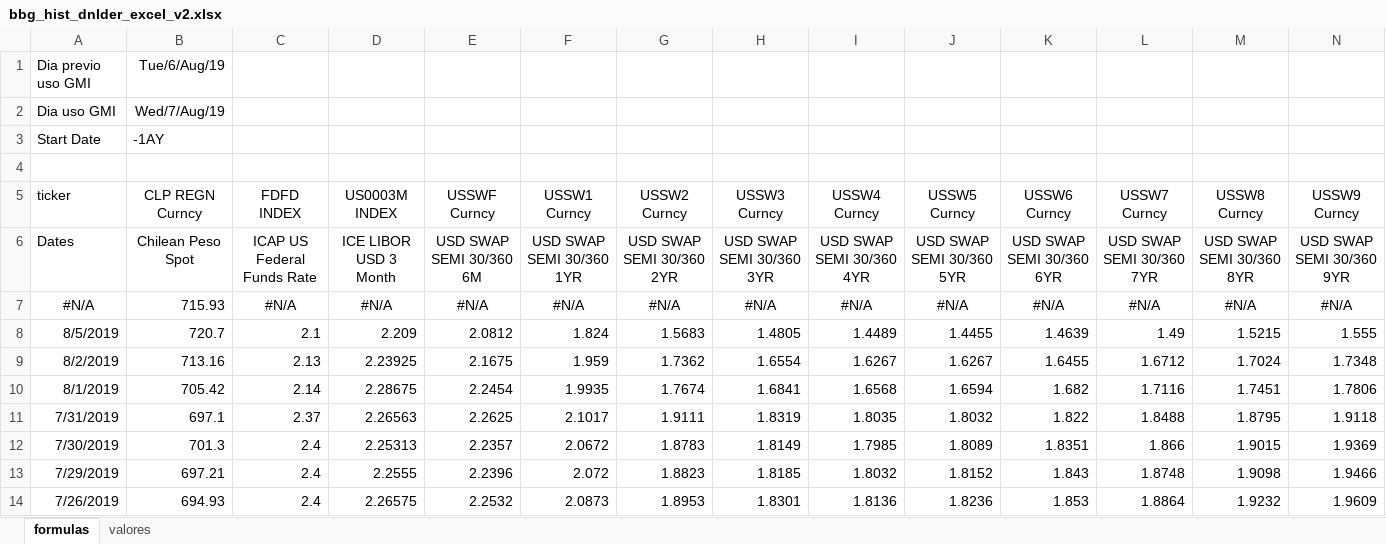
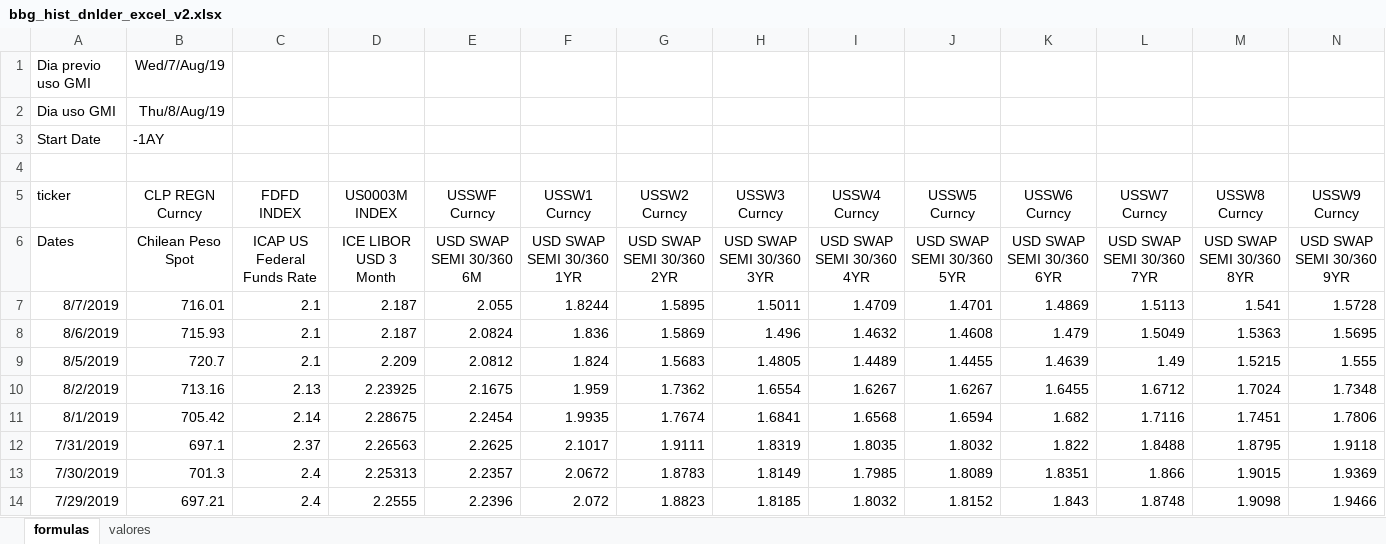
Before and after one commit to claudio-oj/global-markets-i, an Excel workbook: batch/bbg_hist_dnlder_excel_v2.xlsx, sheet formulas, drawn as a sheet; only a part is shown; the shorter side is filled out with more unchanged rows; values as stored, in another font and other column widths than the file's, no borders; charts and pictures not drawn; removed rows and columns are numbered as before the commit, all else as after; rows hold the shown columns only; the diff names each change by its address in the sheet, - before the commit and + after, or states it on an @@ line.

Commit message:
nuevo graph ptos teo + batch update

```diff
--- a/batch/bbg_hist_dnlder_excel_v2.xlsx (sheet formulas)
+++ b/batch/bbg_hist_dnlder_excel_v2.xlsx (sheet formulas)
-B1 (CLP REGN Curncy): Tue/6/Aug/19
+B1 (CLP REGN Curncy): Wed/7/Aug/19
-B2 (CLP REGN Curncy): Wed/7/Aug/19
+B2 (CLP REGN Curncy): Thu/8/Aug/19
-row 7: #N/A | 715.93 | #N/A | #N/A | #N/A | #N/A | #N/A | #N/A | #N/A | #N/A | #N/A | #N/A | #N/A | #N/A
+row 7: 8/7/2019 | 716.01 | 2.1 | 2.187 | 2.055 | 1.8244 | 1.5895 | 1.5011 | 1.4709 | 1.4701 | 1.4869 | 1.5113 | 1.541 | 1.5728
+row 8: 8/6/2019 | 715.93 | 2.1 | 2.187 | 2.0824 | 1.836 | 1.5869 | 1.496 | 1.4632 | 1.4608 | 1.479 | 1.5049 | 1.5363 | 1.5695
```
Also changed, not shown: sheet valores, charts or pictures, 17 other files.
